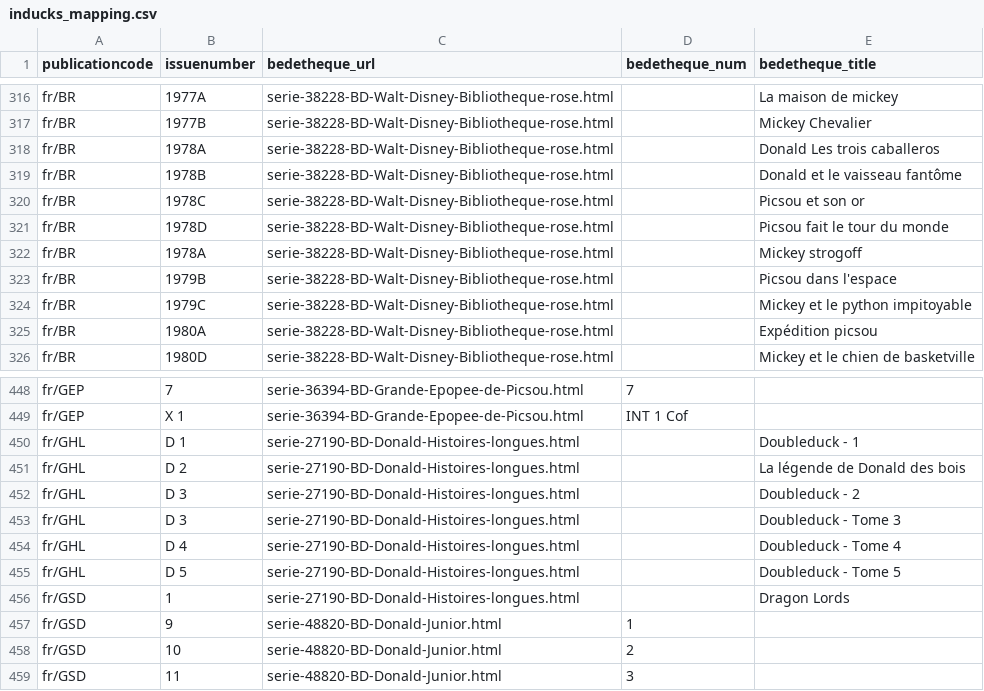
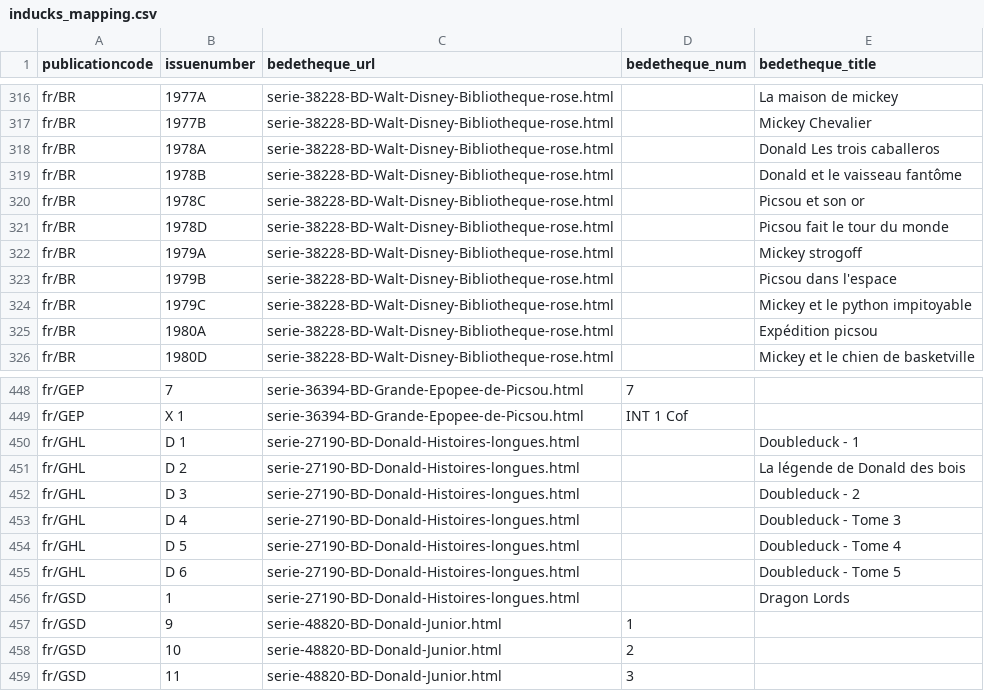
Before and after one commit to ducksmanager/core, a CSV file: apps/duck-estimator/inducks_mapping.csv, drawn as a sheet; only a part is shown, gaps mark what is left out.

Commit message:
duck-estimator: Fix mapping

```diff
--- a/apps/duck-estimator/inducks_mapping.csv
+++ b/apps/duck-estimator/inducks_mapping.csv
@@ -321,3 +321,3 @@ fr/BR,1978C,serie-38228-BD-Walt-Disney-Bibliotheque-rose.html,,Picsou et son or
 fr/BR,1978D,serie-38228-BD-Walt-Disney-Bibliotheque-rose.html,,Picsou fait le tour du monde
-fr/BR,1978A,serie-38228-BD-Walt-Disney-Bibliotheque-rose.html,,Mickey strogoff
+fr/BR,1979A,serie-38228-BD-Walt-Disney-Bibliotheque-rose.html,,Mickey strogoff
 fr/BR,1979B,serie-38228-BD-Walt-Disney-Bibliotheque-rose.html,,Picsou dans l'espace
@@ -452,5 +452,5 @@ fr/GHL,D  2,serie-27190-BD-Donald-Histoires-longues.html,,La légende de Donald
 fr/GHL,D  3,serie-27190-BD-Donald-Histoires-longues.html,,Doubleduck - 2
-fr/GHL,D  3,serie-27190-BD-Donald-Histoires-longues.html,,Doubleduck - Tome 3
-fr/GHL,D  4,serie-27190-BD-Donald-Histoires-longues.html,,Doubleduck - Tome 4
-fr/GHL,D  5,serie-27190-BD-Donald-Histoires-longues.html,,Doubleduck - Tome 5
+fr/GHL,D  4,serie-27190-BD-Donald-Histoires-longues.html,,Doubleduck - Tome 3
+fr/GHL,D  5,serie-27190-BD-Donald-Histoires-longues.html,,Doubleduck - Tome 4
+fr/GHL,D  6,serie-27190-BD-Donald-Histoires-longues.html,,Doubleduck - Tome 5
 fr/GSD,1,serie-27190-BD-Donald-Histoires-longues.html,,Dragon Lords
```
